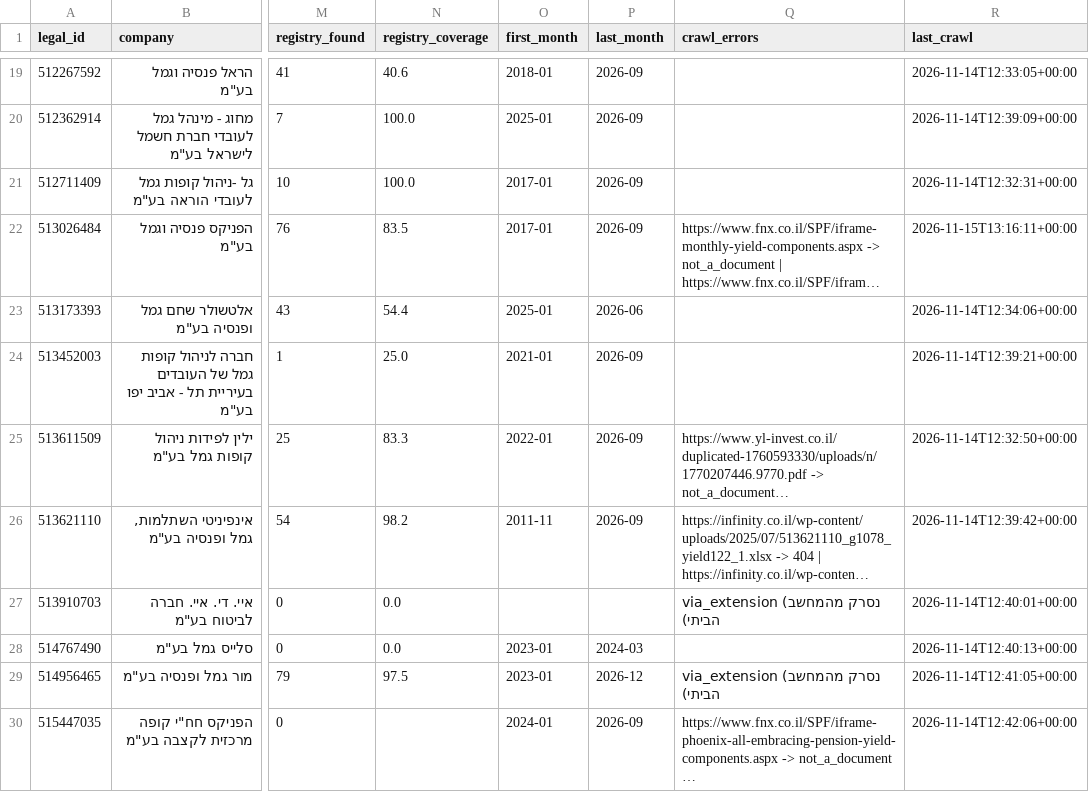
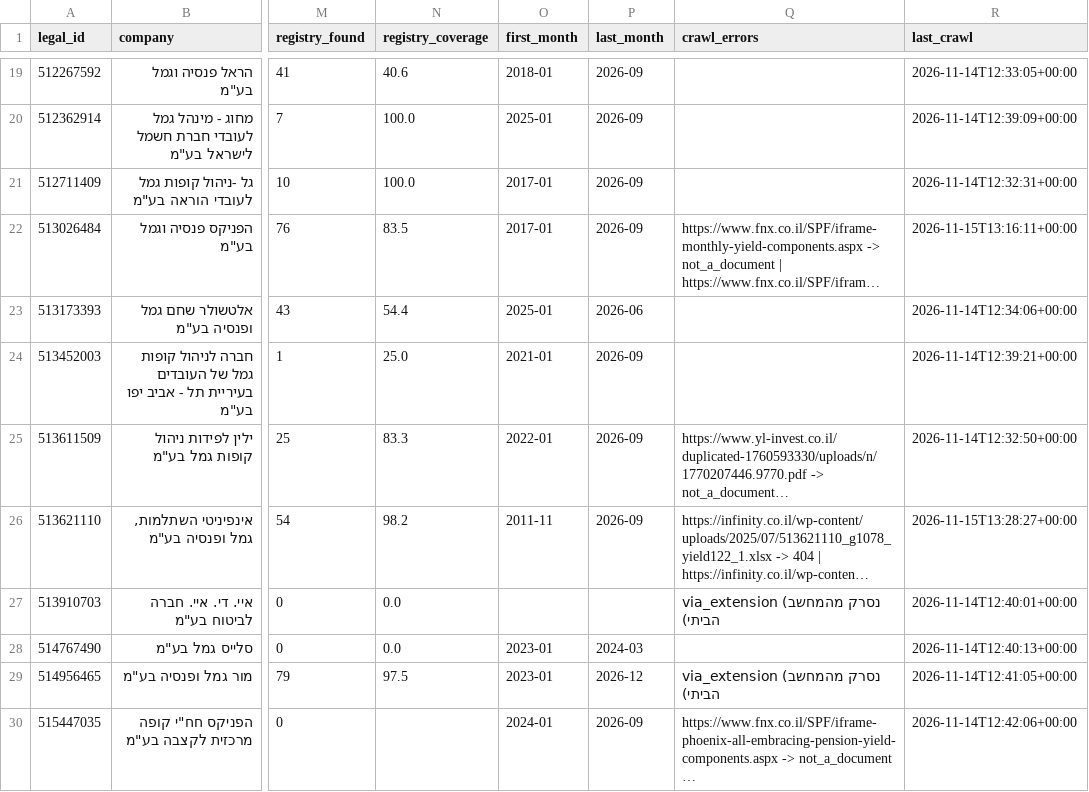
Before and after one commit to Revach123/MASLULIM, a CSV file: returns/coverage.csv, drawn as a sheet; only a part is shown, gaps mark what is left out; long unchanged cells end in …; the diff names each change by its address in the sheet, - before the commit and + after, or states it on an @@ line.

```diff
--- a/returns/coverage.csv
+++ b/returns/coverage.csv
-R26 (last_crawl): 2026-11-14T12:39:42+00:00
+R26 (last_crawl): 2026-11-15T13:28:27+00:00
```
Also changed, not shown: 4 other files.
